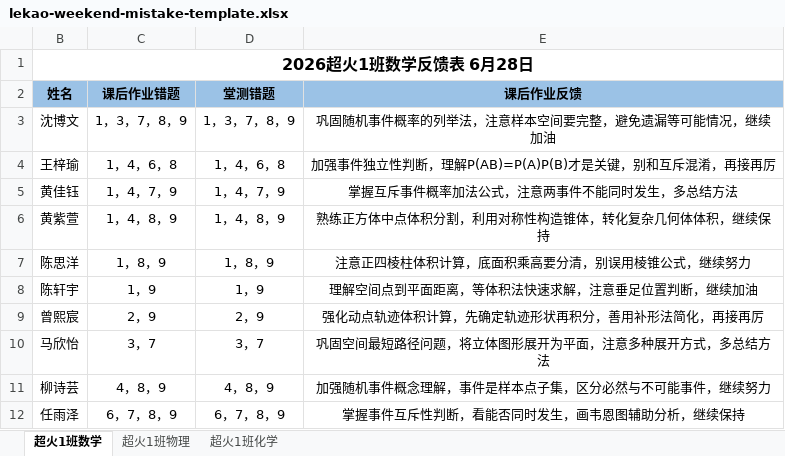
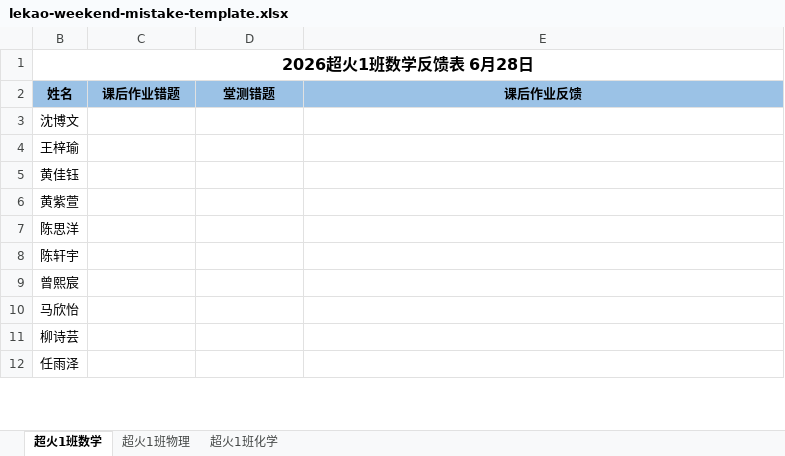
Before and after one commit to TimeCraker/Lekao, an Excel workbook: public/templates/lekao-weekend-mistake-template.xlsx, sheet 超火1班数学, drawn as a sheet; only a part is shown; values as stored, in another font and other column widths than the file's, no borders; conditional formats not drawn; the diff covers the shown part only; the diff names each change by its address in the sheet, - before the commit and + after, or states it on an @@ line.

```diff
--- a/public/templates/lekao-weekend-mistake-template.xlsx (sheet 超火1班数学)
+++ b/public/templates/lekao-weekend-mistake-template.xlsx (sheet 超火1班数学)
-C3 (课后作业错题): 1，3，7，8，9
+C3 (课后作业错题): (empty)
-D3 (堂测错题): 1，3，7，8，9
+D3 (堂测错题): (empty)
-E3 (课后作业反馈): 巩固随机事件概率的列举法，注意样本空间要完整，避免遗漏等可能情况，继续加油
+E3 (课后作业反馈): (empty)
-C4 (课后作业错题): 1，4，6，8
+C4 (课后作业错题): (empty)
-D4 (堂测错题): 1，4，6，8
+D4 (堂测错题): (empty)
-E4 (课后作业反馈): 加强事件独立性判断，理解P(AB)=P(A)P(B)才是关键，别和互斥混淆，再接再厉
+E4 (课后作业反馈): (empty)
-C5 (课后作业错题): 1，4，7，9
+C5 (课后作业错题): (empty)
-D5 (堂测错题): 1，4，7，9
+D5 (堂测错题): (empty)
-E5 (课后作业反馈): 掌握互斥事件概率加法公式，注意两事件不能同时发生，多总结方法
+E5 (课后作业反馈): (empty)
-C6 (课后作业错题): 1，4，8，9
+C6 (课后作业错题): (empty)
-D6 (堂测错题): 1，4，8，9
+D6 (堂测错题): (empty)
-E6 (课后作业反馈): 熟练正方体中点体积分割，利用对称性构造锥体，转化复杂几何体体积，继续保持
+E6 (课后作业反馈): (empty)
-C7 (课后作业错题): 1，8，9
+C7 (课后作业错题): (empty)
-D7 (堂测错题): 1，8，9
+D7 (堂测错题): (empty)
-E7 (课后作业反馈): 注意正四棱柱体积计算，底面积乘高要分清，别误用棱锥公式，继续努力
+E7 (课后作业反馈): (empty)
-C8 (课后作业错题): 1，9
+C8 (课后作业错题): (empty)
-D8 (堂测错题): 1，9
+D8 (堂测错题): (empty)
-E8 (课后作业反馈): 理解空间点到平面距离，等体积法快速求解，注意垂足位置判断，继续加油
+E8 (课后作业反馈): (empty)
-C9 (课后作业错题): 2，9
+C9 (课后作业错题): (empty)
-D9 (堂测错题): 2，9
+D9 (堂测错题): (empty)
-E9 (课后作业反馈): 强化动点轨迹体积计算，先确定轨迹形状再积分，善用补形法简化，再接再厉
+E9 (课后作业反馈): (empty)
-C10 (课后作业错题): 3，7
+C10 (课后作业错题): (empty)
-D10 (堂测错题): 3，7
+D10 (堂测错题): (empty)
-E10 (课后作业反馈): 巩固空间最短路径问题，将立体图形展开为平面，注意多种展开方式，多总结方法
+E10 (课后作业反馈): (empty)
-C11 (课后作业错题): 4，8，9
+C11 (课后作业错题): (empty)
-D11 (堂测错题): 4，8，9
+D11 (堂测错题): (empty)
-E11 (课后作业反馈): 加强随机事件概念理解，事件是样本点子集，区分必然与不可能事件，继续努力
+E11 (课后作业反馈): (empty)
-C12 (课后作业错题): 6，7，8，9
+C12 (课后作业错题): (empty)
-D12 (堂测错题): 6，7，8，9
+D12 (堂测错题): (empty)
-E12 (课后作业反馈): 掌握事件互斥性判断，看能否同时发生，画韦恩图辅助分析，继续保持
+E12 (课后作业反馈): (empty)
```
Also changed, not shown: 58 edited cells and merged cells elsewhere in this sheet, sheet 超火1班物理, sheet 超火1班化学, 3 other files.
